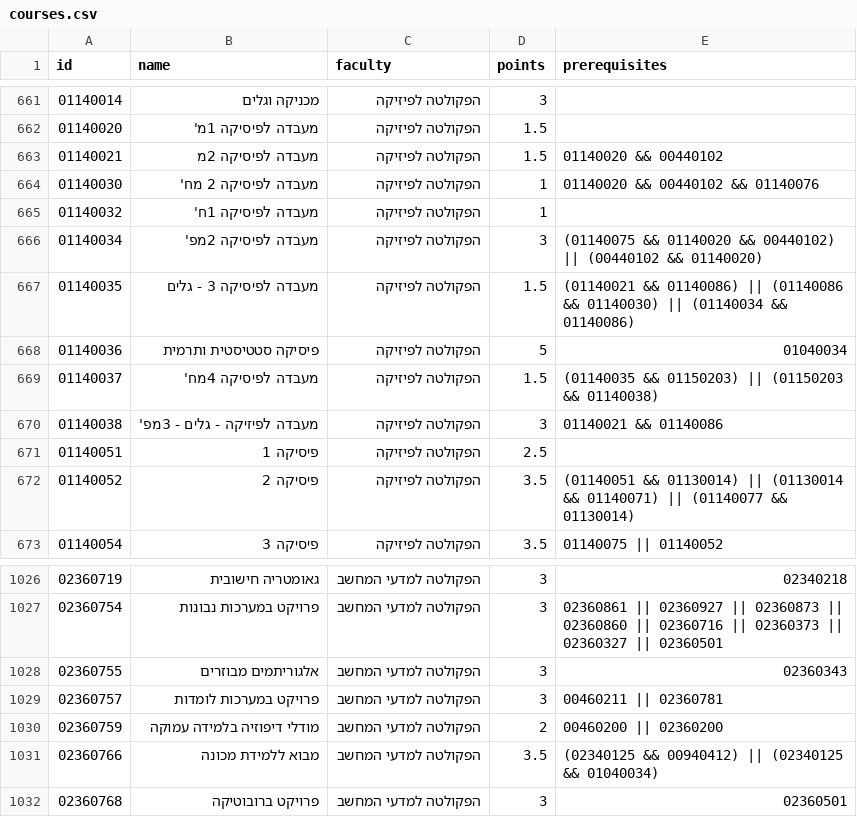
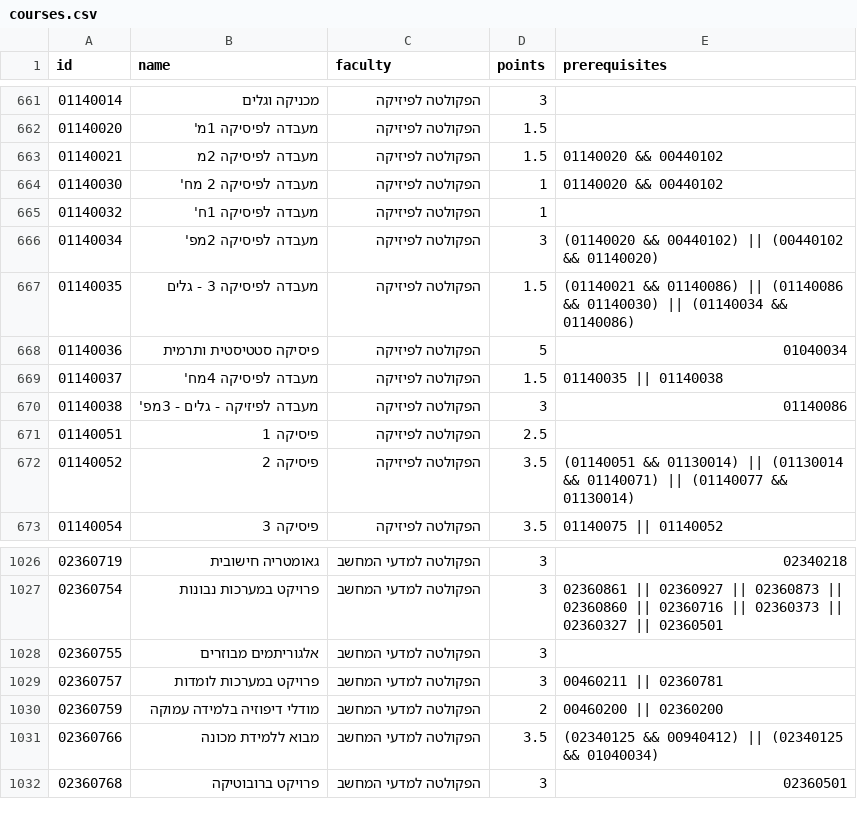
Before and after one commit to ikaelguez21/BananaBread, a CSV file: courses.csv, drawn as a sheet; only a part is shown, gaps mark what is left out.

Commit message:
Add files via upload

```diff
--- a/courses.csv
+++ b/courses.csv
@@ -663,9 +663,9 @@
 	01140021,מעבדה לפיסיקה  2מ,הפקולטה לפיזיקה,1.5,01140020 && 00440102
-	01140030,מעבדה לפיסיקה 2 מח',הפקולטה לפיזיקה,1,01140020 && 00440102 && 01140076
+	01140030,מעבדה לפיסיקה 2 מח',הפקולטה לפיזיקה,1,01140020 && 00440102
 	01140032,מעבדה לפיסיקה 1ח',הפקולטה לפיזיקה,1,
-	01140034,מעבדה לפיסיקה 2מפ',הפקולטה לפיזיקה,3,(01140075 && 01140020 && 00440102) || (00440102 && 01140020)
+	01140034,מעבדה לפיסיקה 2מפ',הפקולטה לפיזיקה,3,(01140020 && 00440102) || (00440102 && 01140020)
 	01140035,מעבדה לפיסיקה 3 - גלים,הפקולטה לפיזיקה,1.5,(01140021 && 01140086) || (01140086 && 01140030) || (01140034 && 01140086)
 	01140036,פיסיקה סטטיסטית ותרמית,הפקולטה לפיזיקה,5,01040034
-	01140037,מעבדה לפיסיקה 4מח',הפקולטה לפיזיקה,1.5,(01140035 && 01150203) || (01150203 && 01140038)
-	01140038,מעבדה לפיזיקה - גלים - 3מפ',הפקולטה לפיזיקה,3,01140021 && 01140086
+	01140037,מעבדה לפיסיקה 4מח',הפקולטה לפיזיקה,1.5,01140035 || 01140038
+	01140038,מעבדה לפיזיקה - גלים - 3מפ',הפקולטה לפיזיקה,3,01140086
 	01140051,פיסיקה 1,הפקולטה לפיזיקה,2.5,
@@ -1027,3 +1027,3 @@
 	02360754,פרויקט במערכות נבונות,הפקולטה למדעי המחשב,3,02360861 || 02360927 || 02360873 || 02360860 || 02360716 || 02360373 || 02360327 || 02360501
-	02360755,אלגוריתמים מבוזרים,הפקולטה למדעי המחשב,3,02360343
+	02360755,אלגוריתמים מבוזרים,הפקולטה למדעי המחשב,3,
 	02360757,פרויקט במערכות לומדות,הפקולטה למדעי המחשב,3,00460211 || 02360781
```
